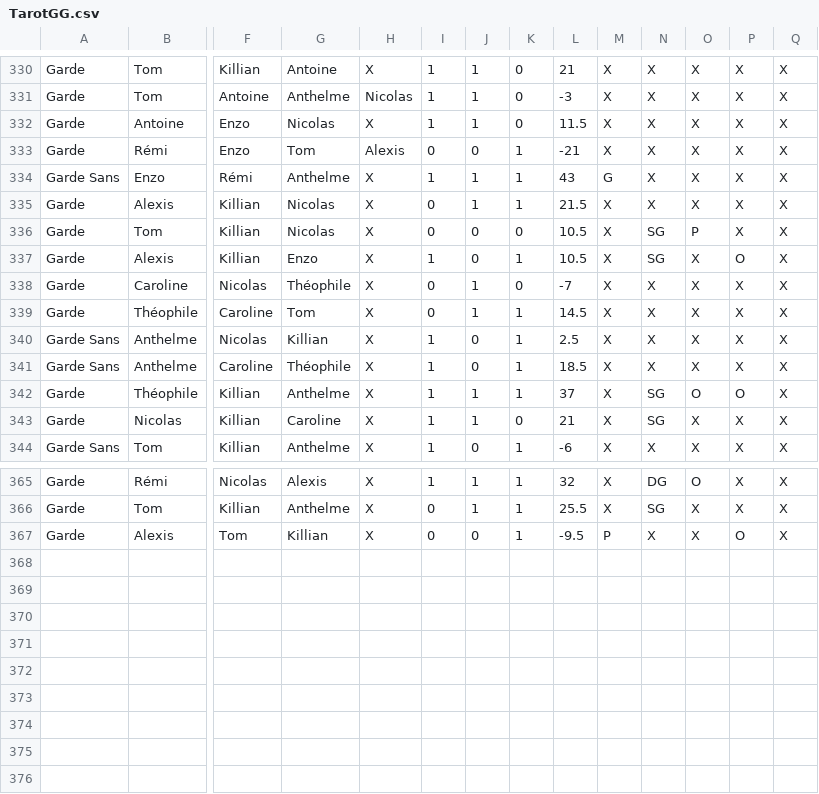
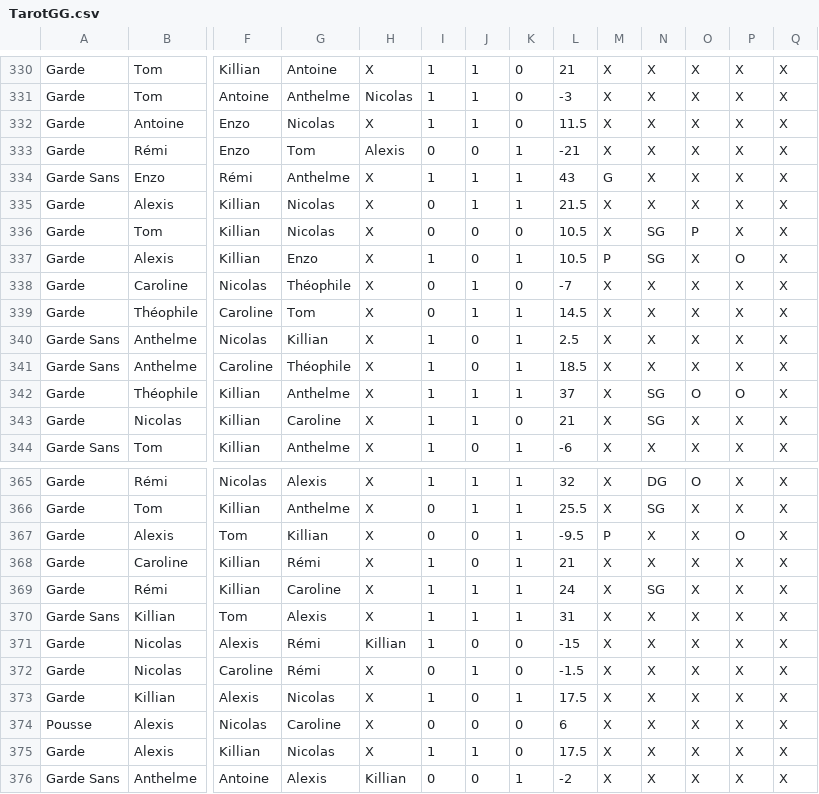
Before and after one commit to Nicolas62x/TarotCalculator, a CSV file: TarotGG.csv, drawn as a sheet; only a part is shown, gaps mark what is left out; rows hold the shown columns only; the diff names each change by its address in the sheet, - before the commit and + after, or states it on an @@ line.

```diff
--- a/TarotGG.csv
+++ b/TarotGG.csv
-M337: X
+M337: P
+row 368: Garde | Caroline | Killian | Rémi | X | 1 | 0 | 1 | 21 | X | X | X | X | X
+row 369: Garde | Rémi | Killian | Caroline | X | 1 | 1 | 1 | 24 | X | SG | X | X | X
+row 370: Garde Sans | Killian | Tom | Alexis | X | 1 | 1 | 1 | 31 | X | X | X | X | X
+row 371: Garde | Nicolas | Alexis | Rémi | Killian | 1 | 0 | 0 | -15 | X | X | X | X | X
+row 372: Garde | Nicolas | Caroline | Rémi | X | 0 | 1 | 0 | -1.5 | X | X | X | X | X
+row 373: Garde | Killian | Alexis | Nicolas | X | 1 | 0 | 1 | 17.5 | X | X | X | X | X
+row 374: Pousse | Alexis | Nicolas | Caroline | X | 0 | 0 | 0 | 6 | X | X | X | X | X
+row 375: Garde | Alexis | Killian | Nicolas | X | 1 | 1 | 0 | 17.5 | X | X | X | X | X
+row 376: Garde Sans | Anthelme | Antoine | Alexis | Killian | 0 | 0 | 1 | -2 | X | X | X | X | X
```
Also changed, not shown: output/history.csv, output/rating.csv, 2 other files.
